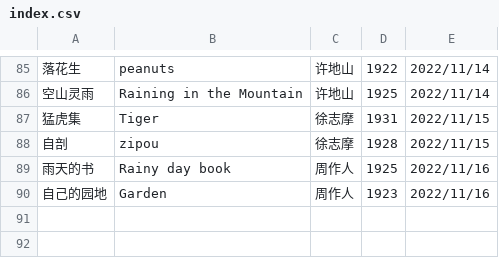
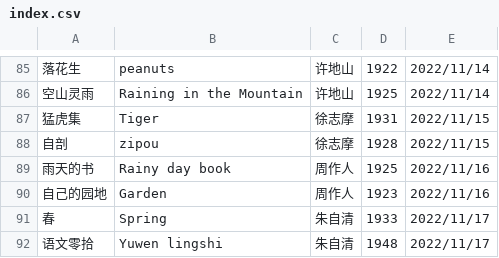
Before and after one commit to shjwudp/shu, a CSV file: index.csv, drawn as a sheet; only a part is shown, gaps mark what is left out; the diff names each change by its address in the sheet, - before the commit and + after, or states it on an @@ line.

Commit message:
feat: add 朱自清《春》、《语文零拾》

```diff
--- a/index.csv
+++ b/index.csv
+row 91: 春 | Spring | 朱自清 | 1933 | 2022/11/17
+row 92: 语文零拾 | Yuwen lingshi | 朱自清 | 1948 | 2022/11/17
```
Also changed, not shown: 2 other files.
